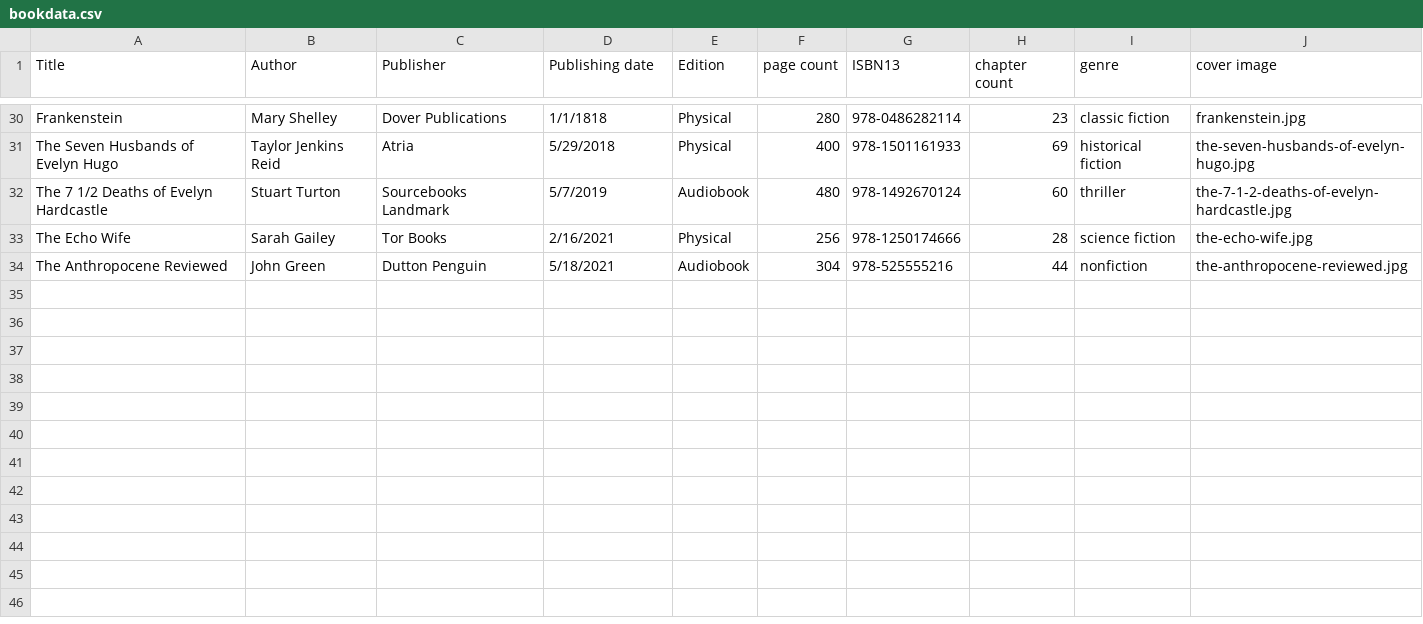
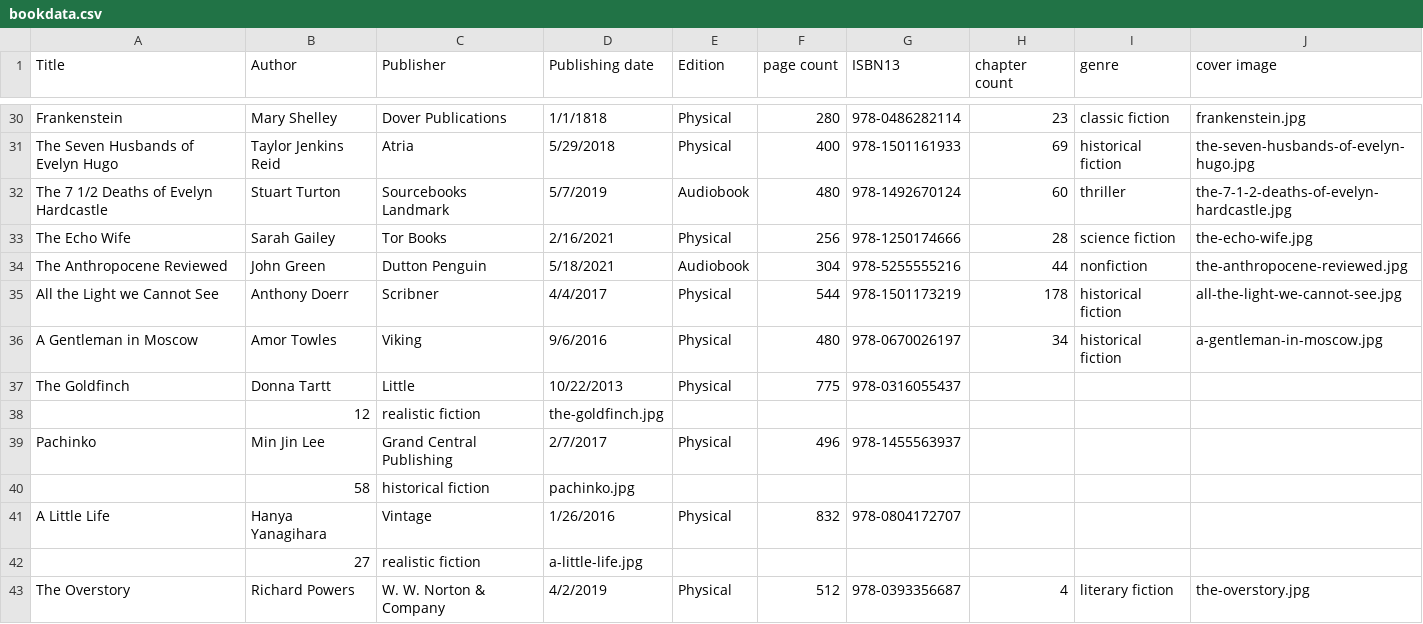
Before and after one commit to braydenreimann/LitClub, a CSV file: backend/LitClubApi/Seeder/Books/bookdata.csv, drawn as a sheet; only a part is shown, gaps mark what is left out.

Commit message:
Update bookdata.csv
8 more books in during class

```diff
--- a/backend/LitClubApi/Seeder/Books/bookdata.csv
+++ b/backend/LitClubApi/Seeder/Books/bookdata.csv
@@ -33,2 +33,11 @@ The 7 1/2 Deaths of Evelyn Hardcastle, Stuart Turton, Sourcebooks Landmark, 5/7/
 The Echo Wife, Sarah Gailey, Tor Books, 2/16/2021, Physical, 256, 978-1250174666, 28, science fiction, the-echo-wife.jpg
-The Anthropocene Reviewed, John Green, Dutton Penguin, 5/18/2021, Audiobook, 304, 978-525555216, 44, nonfiction, the-anthropocene-reviewed.jpg
+The Anthropocene Reviewed, John Green, Dutton Penguin, 5/18/2021, Audiobook, 304, 978-5255555216, 44, nonfiction, the-anthropocene-reviewed.jpg
+All the Light we Cannot See, Anthony Doerr, Scribner, 4/4/2017, Physical, 544, 978-1501173219, 178,  historical fiction, all-the-light-we-cannot-see.jpg
+A Gentleman in Moscow, Amor Towles, Viking, 9/6/2016, Physical, 480, 978-0670026197, 34, historical fiction, a-gentleman-in-moscow.jpg
+The Goldfinch, Donna Tartt, Little, 10/22/2013, Physical, 775, 978-0316055437
+, 12, realistic fiction, the-goldfinch.jpg
+Pachinko, Min Jin Lee, Grand Central Publishing , 2/7/2017, Physical, 496, 978-1455563937
+  ,58, historical fiction, pachinko.jpg
+A Little Life, 	Hanya Yanagihara, Vintage, 1/26/2016, Physical, 832,978-0804172707
+ , 27, realistic fiction, a-little-life.jpg
+The Overstory, Richard Powers, W. W. Norton & Company, 4/2/2019, Physical, 512,978-0393356687, 4, literary fiction, the-overstory.jpg
```
